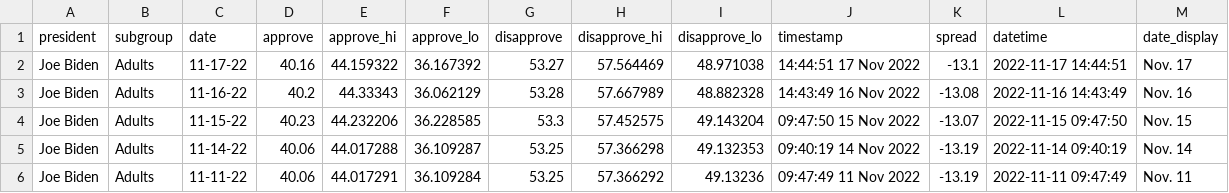
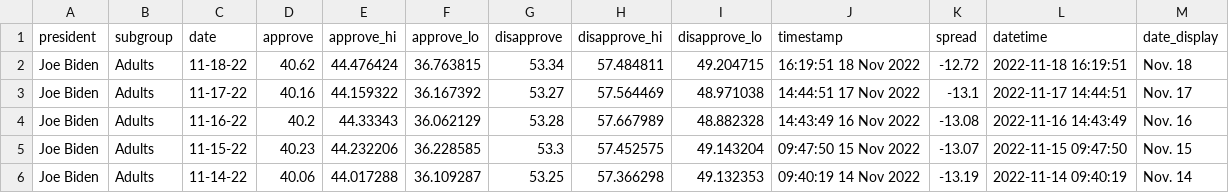
Before and after one commit to gridviz/biden-polls, a CSV file: data/processed/biden_approval_trend_538_adults.csv, drawn as a sheet; only a part is shown; the shorter side is filled out with more unchanged rows; the diff names each change by its address in the sheet, - before the commit and + after, or states it on an @@ line.

```diff
--- a/data/processed/biden_approval_trend_538_adults.csv
+++ b/data/processed/biden_approval_trend_538_adults.csv
+row 2: Joe Biden | Adults | 11-18-22 | 40.62 | 44.476424 | 36.763815 | 53.34 | 57.484811 | 49.204715 | 16:19:51 18 Nov 2022 | -12.72 | 2022-11-18 16:19:51 | Nov. 18
```
Also changed, not shown: data/processed/biden_approval_trend_538_all_polls.csv, data/processed/biden_approval_trend_538_latest_adults.csv, 3 other files.
